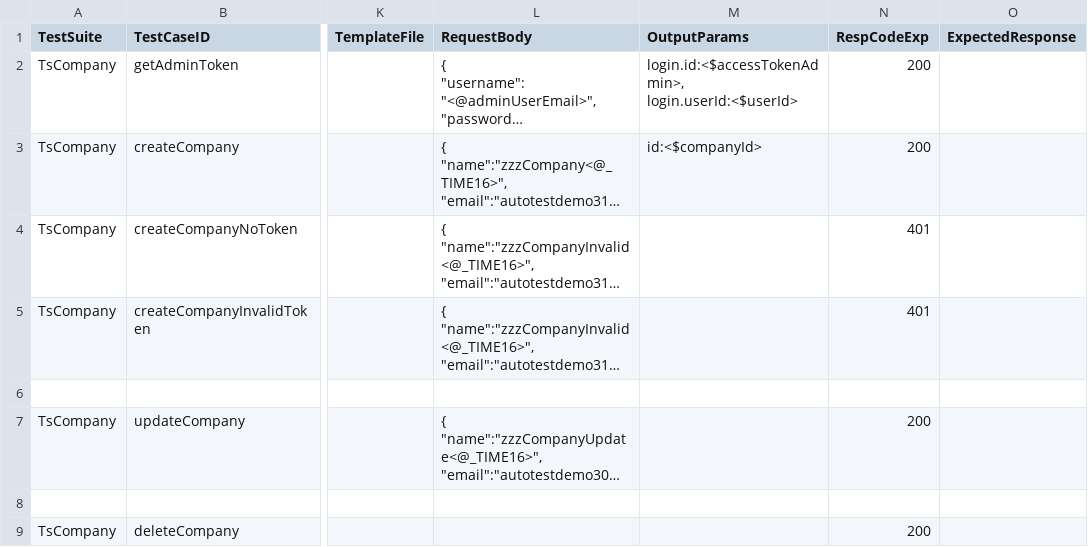
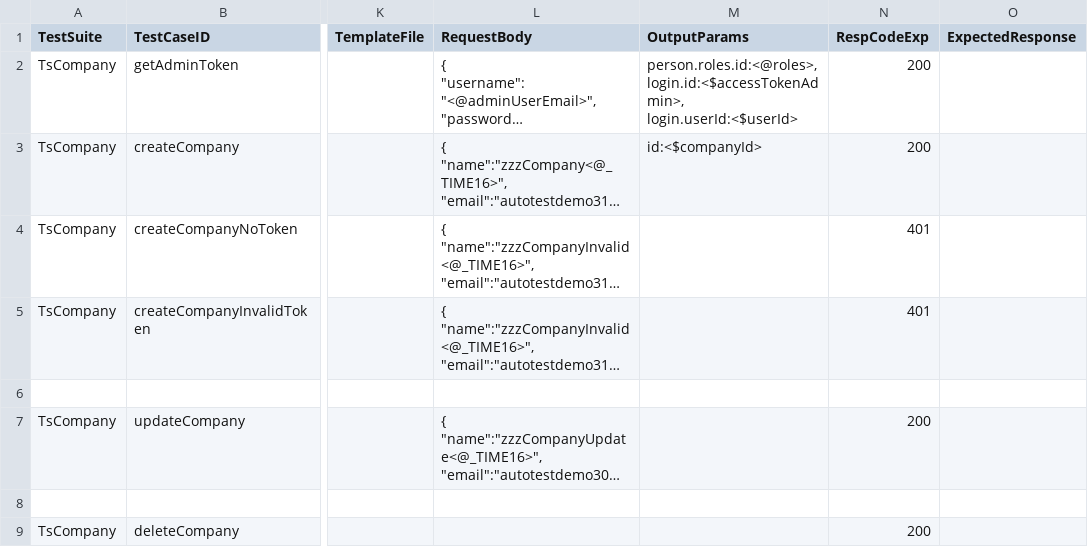
Before and after one commit to maxsudik/GaiaFramework, a CSV file: selenium/resources/api/testCases/TestCases_Company.csv, drawn as a sheet; only a part is shown, gaps mark what is left out; long unchanged cells end in …; ↵ is a line break in a cell; the diff names each change by its address in the sheet, - before the commit and + after, or states it on an @@ line.

Commit message:
updated api tests to use keywords

```diff
--- a/selenium/resources/api/testCases/TestCases_Company.csv
+++ b/selenium/resources/api/testCases/TestCases_Company.csv
-M2 (OutputParams): login.id:<$accessTokenAdmin>, ↵ login.userId:<$userId>
+M2 (OutputParams): person.roles.id:<@roles>,login.id:<$accessTokenAdmin>, ↵ login.userId:<$userId>
```
Also changed, not shown: selenium/resources/api/keywords/KeyWord_RestApi.csv, 16 other files.
